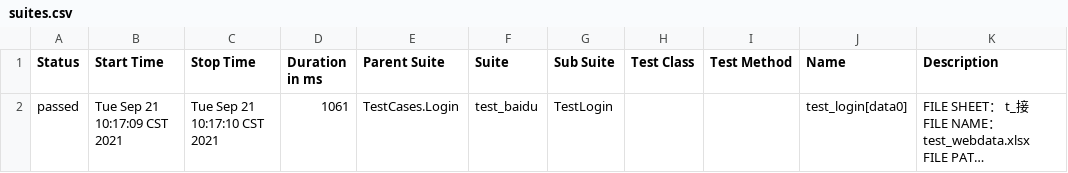
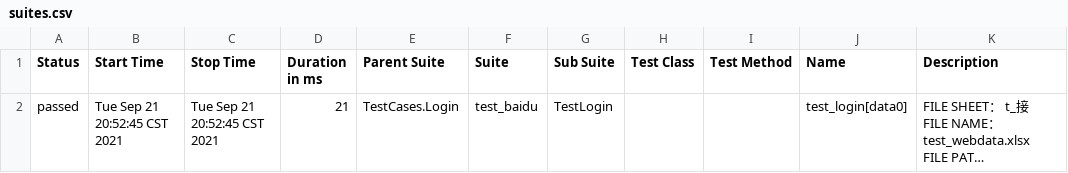
Before and after one commit to kangs2008/ks_key_web_allure, a CSV file: Report_allure/2021-09-21_allure/data/suites.csv, drawn as a sheet; long unchanged cells end in …; the diff names each change by its address in the sheet, - before the commit and + after, or states it on an @@ line.

```diff
--- a/Report_allure/2021-09-21_allure/data/suites.csv
+++ b/Report_allure/2021-09-21_allure/data/suites.csv
-B2 (Start Time): Tue Sep 21 10:17:09 CST 2021
+B2 (Start Time): Tue Sep 21 20:52:45 CST 2021
-C2 (Stop Time): Tue Sep 21 10:17:10 CST 2021
+C2 (Stop Time): Tue Sep 21 20:52:45 CST 2021
-D2 (Duration in ms): 1061
+D2 (Duration in ms): 21
```
Also changed, not shown: 54 other files.
